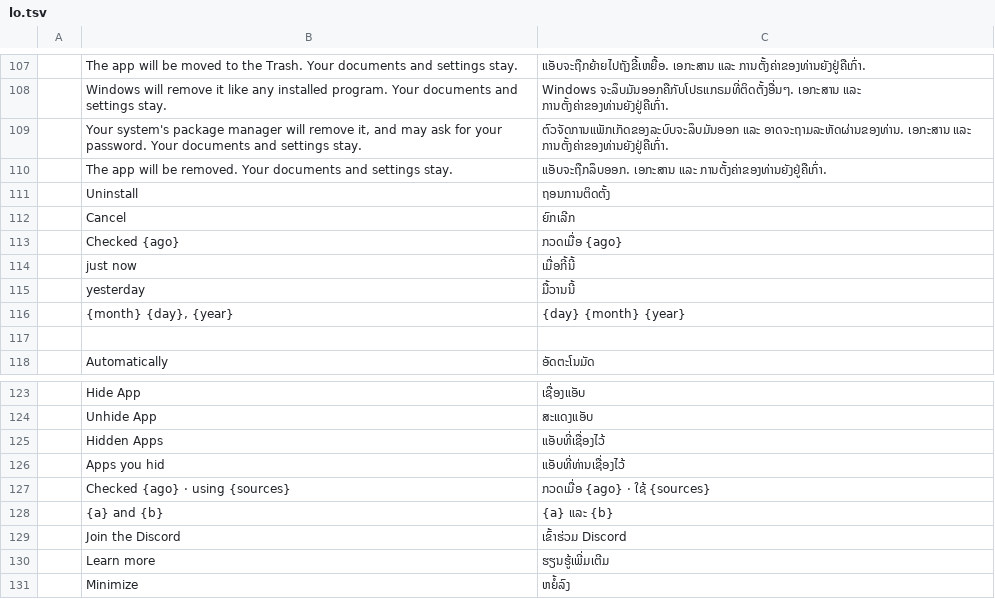
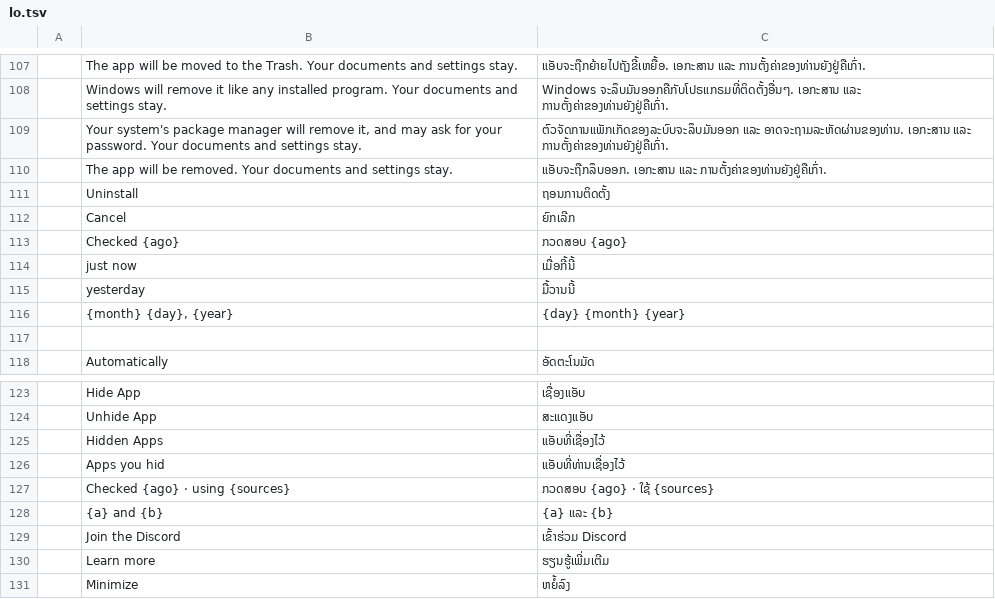
Before and after one commit to storytold/craft-launcher, a TSV file: crates/ui-egui/src/i18n/lo.tsv, drawn as a sheet; only a part is shown, gaps mark what is left out.

Commit message:
i18n: Lao relative-time wording from native review

```diff
--- a/crates/ui-egui/src/i18n/lo.tsv
+++ b/crates/ui-egui/src/i18n/lo.tsv
@@ -112,3 +112,3 @@
 	Cancel	ຍົກເລີກ
-	Checked {ago}	ກວດເມື່ອ {ago}
+	Checked {ago}	ກວດສອບ {ago}
 	just now	ເມື່ອກີ້ນີ້
@@ -126,3 +126,3 @@
 	Apps you hid	ແອັບທີ່ທ່ານເຊື່ອງໄວ້
-	Checked {ago} · using {sources}	ກວດເມື່ອ {ago} · ໃຊ້ {sources}
+	Checked {ago} · using {sources}	ກວດສອບ {ago} · ໃຊ້ {sources}
 	{a} and {b}	{a} ແລະ {b}
```
